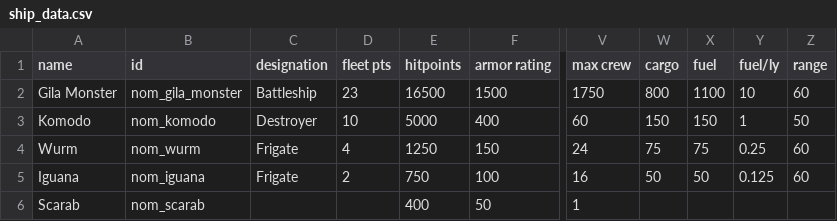
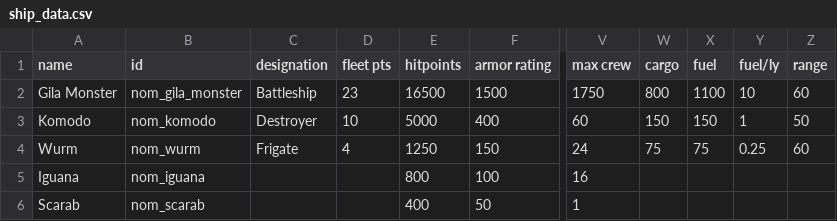
Before and after one commit to Trylobot/ss-nom, a CSV file: data/hulls/ship_data.csv, drawn as a sheet; only a part is shown, gaps mark what is left out; the diff names each change by its address in the sheet, - before the commit and + after, or states it on an @@ line.

```diff
--- a/data/hulls/ship_data.csv
+++ b/data/hulls/ship_data.csv
-C5 (designation): Frigate
+C5 (designation): (empty)
-D5 (fleet pts): 2
+D5 (fleet pts): (empty)
-E5 (hitpoints): 750
+E5 (hitpoints): 800
-W5 (cargo): 50
+W5 (cargo): (empty)
-X5 (fuel): 50
+X5 (fuel): (empty)
-Y5 (fuel/ly): 0.125
+Y5 (fuel/ly): (empty)
-Z5 (range): 60
+Z5 (range): (empty)
```
Also changed, not shown: data/strings/descriptions.csv, data/weapons/weapon_data.csv, 16 other files.
